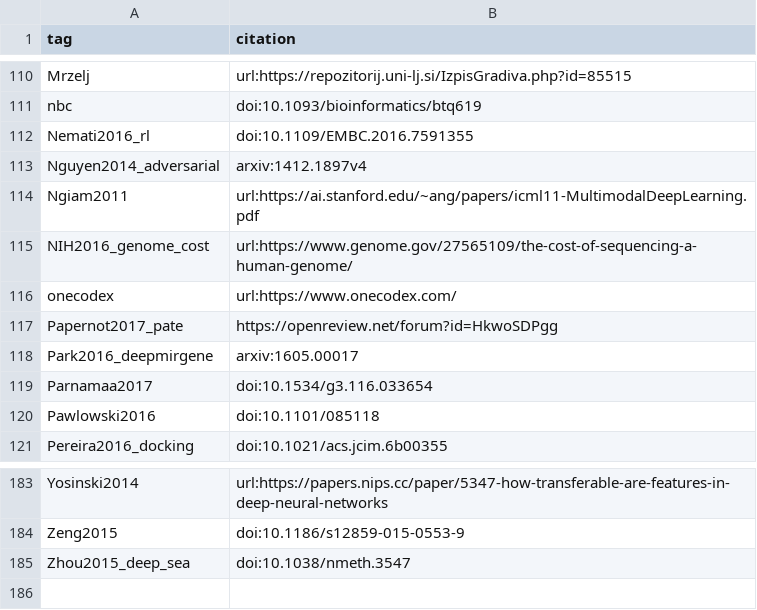
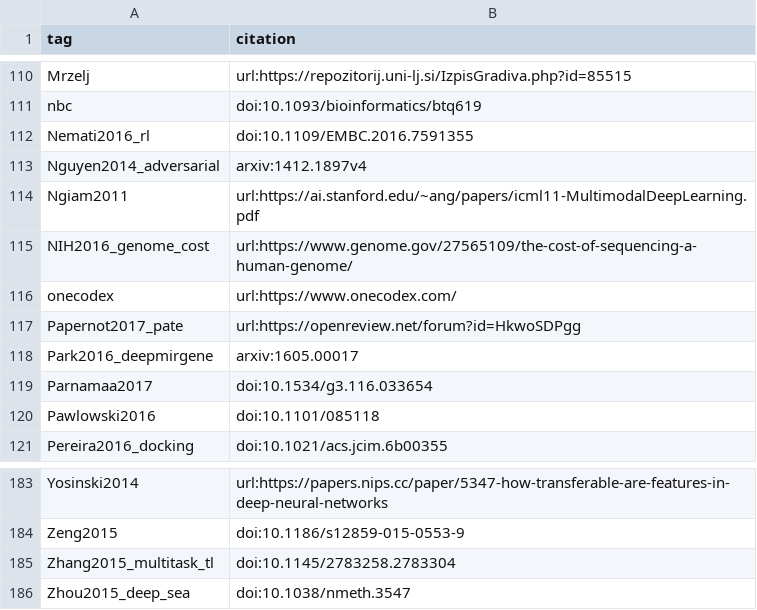
Before and after one commit to greenelab/deep-review, a TSV file: references/tags.tsv, drawn as a sheet; only a part is shown, gaps mark what is left out.

Commit message:
fix refs

```diff
--- a/references/tags.tsv
+++ b/references/tags.tsv
@@ -116,3 +116,3 @@ NIH2016_genome_cost	url:https://www.genome.gov/27565109/the-cost-of-sequencing-a
 onecodex	url:https://www.onecodex.com/
-Papernot2017_pate	https://openreview.net/forum?id=HkwoSDPgg
+Papernot2017_pate	url:https://openreview.net/forum?id=HkwoSDPgg
 Park2016_deepmirgene	arxiv:1605.00017
@@ -184,2 +184,3 @@ Yosinski2014	url:https://papers.nips.cc/paper/5347-how-transferable-are-features
 Zeng2015	doi:10.1186/s12859-015-0553-9
+Zhang2015_multitask_tl	doi:10.1145/2783258.2783304
 Zhou2015_deep_sea	doi:10.1038/nmeth.3547
```
